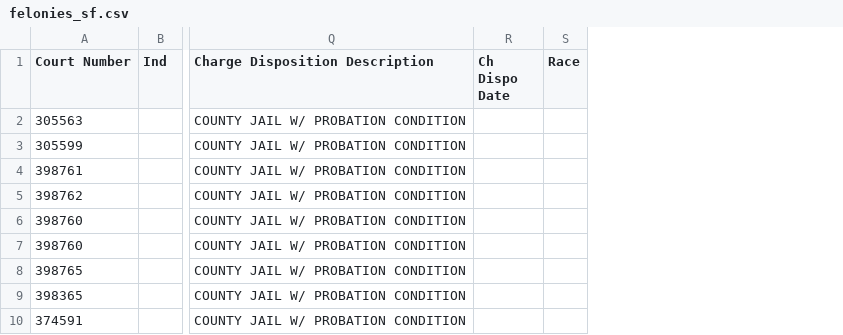
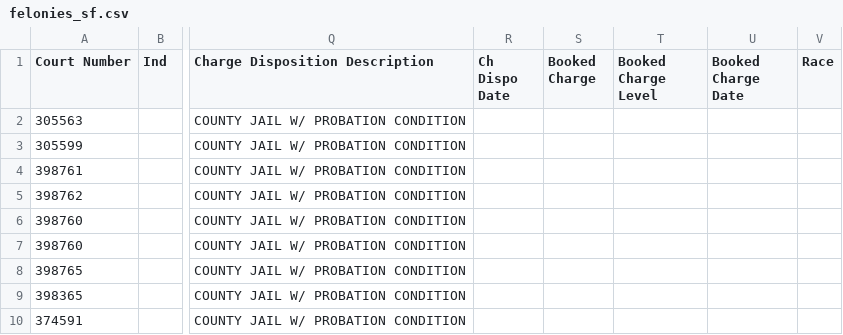
Before and after one commit to codeforamerica/gogen_pilots, a CSV file: test_fixtures/felonies_sf.csv, drawn as a sheet; only a part is shown, gaps mark what is left out; the diff names each change by its address in the sheet, - before the commit and + after, or states it on an @@ line.

```diff
--- a/test_fixtures/felonies_sf.csv
+++ b/test_fixtures/felonies_sf.csv
+column S (Booked Charge), empty
+column T (Booked Charge Level), empty
+column U (Booked Charge Date), empty
```
Also changed, not shown: test_fixtures/felonies_sf_results.csv, 6 other files.
